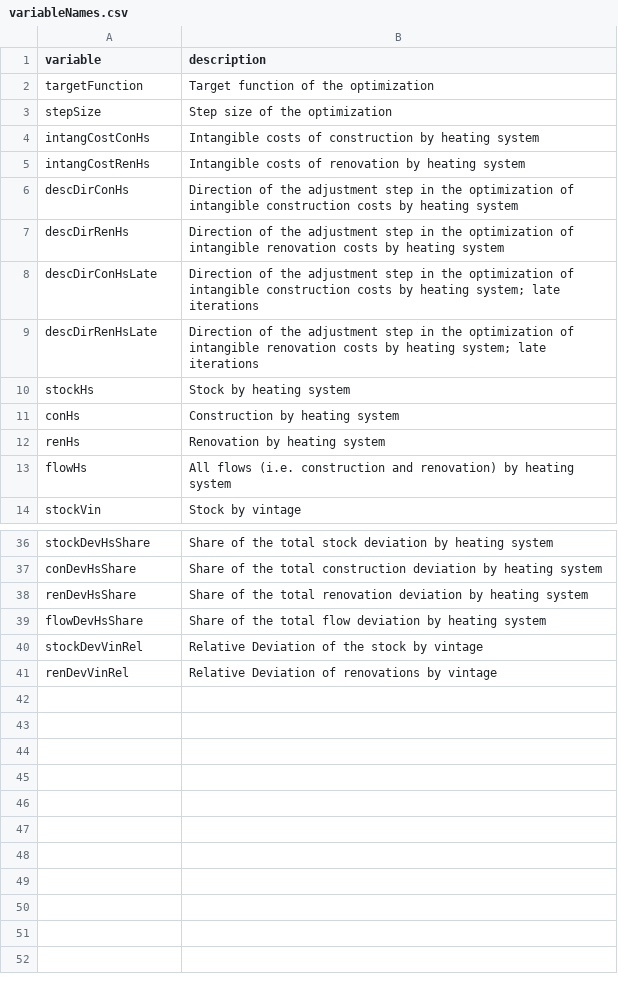
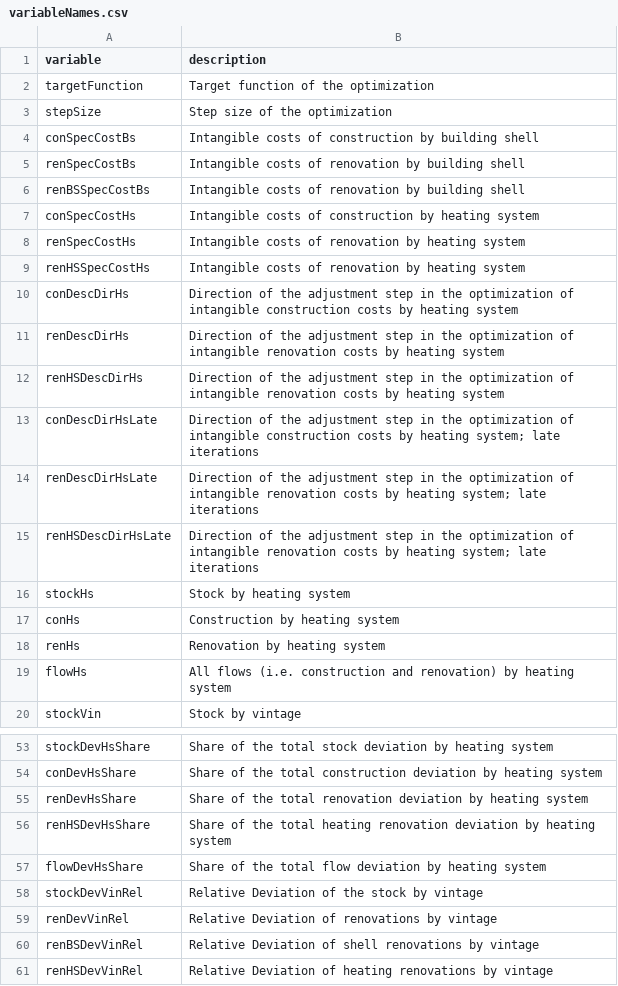
Before and after one commit to pik-piam/reportbrick, a CSV file: inst/plotsCalibrationReporting/variableNames.csv, drawn as a sheet; only a part is shown, gaps mark what is left out; the diff covers the shown part only.

Commit message:
Adjust calibration reporting to sequential renovation
Enable calibration reporting with sequential and hierarchical
renovation.
Remove reporting of identical replacement for gabo and related plots.
Remove the option to save plots as png (because these would be too
numerous).

```diff
--- a/inst/plotsCalibrationReporting/variableNames.csv
+++ b/inst/plotsCalibrationReporting/variableNames.csv
@@ -3,8 +3,14 @@ targetFunction,Target function of the optimization
 stepSize,Step size of the optimization
-intangCostConHs,Intangible costs of construction by heating system
-intangCostRenHs,Intangible costs of renovation by heating system
-descDirConHs,Direction of the adjustment step in the optimization of intangible construction costs by heating system
-descDirRenHs,Direction of the adjustment step in the optimization of intangible renovation costs by heating system
-descDirConHsLate,"Direction of the adjustment step in the optimization of intangible construction costs by heating system; late iterations"
-descDirRenHsLate,"Direction of the adjustment step in the optimization of intangible renovation costs by heating system; late iterations"
+conSpecCostBs,Intangible costs of construction by building shell
+renSpecCostBs,Intangible costs of renovation by building shell
+renBSSpecCostBs,Intangible costs of renovation by building shell
+conSpecCostHs,Intangible costs of construction by heating system
+renSpecCostHs,Intangible costs of renovation by heating system
+renHSSpecCostHs,Intangible costs of renovation by heating system
+conDescDirHs,Direction of the adjustment step in the optimization of intangible construction costs by heating system
+renDescDirHs,Direction of the adjustment step in the optimization of intangible renovation costs by heating system
+renHSDescDirHs,Direction of the adjustment step in the optimization of intangible renovation costs by heating system
+conDescDirHsLate,Direction of the adjustment step in the optimization of intangible construction costs by heating system; late iterations
+renDescDirHsLate,Direction of the adjustment step in the optimization of intangible renovation costs by heating system; late iterations
+renHSDescDirHsLate,Direction of the adjustment step in the optimization of intangible renovation costs by heating system; late iterations
 stockHs,Stock by heating system
@@ -38,2 +55,3 @@ conDevHsShare,Share of the total construction deviation by heating system
 renDevHsShare,Share of the total renovation deviation by heating system
+renHSDevHsShare,Share of the total heating renovation deviation by heating system
 flowDevHsShare,Share of the total flow deviation by heating system
@@ -41 +59,3 @@ stockDevVinRel,Relative Deviation of the stock by vintage
 renDevVinRel,Relative Deviation of renovations by vintage
+renBSDevVinRel,Relative Deviation of shell renovations by vintage
+renHSDevVinRel,Relative Deviation of heating renovations by vintage
```
Also changed, not shown: 11 added rows elsewhere in this file, 10 other files.
